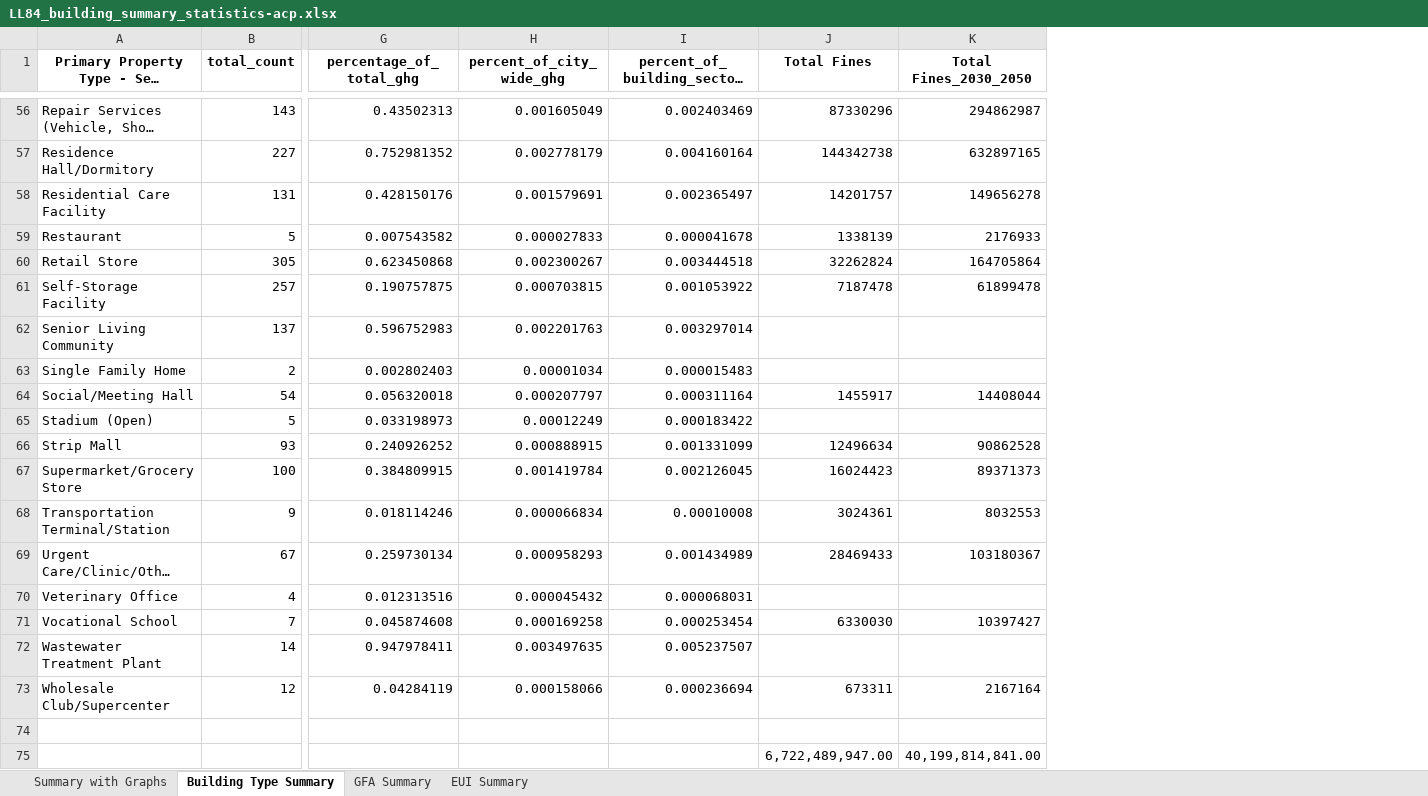
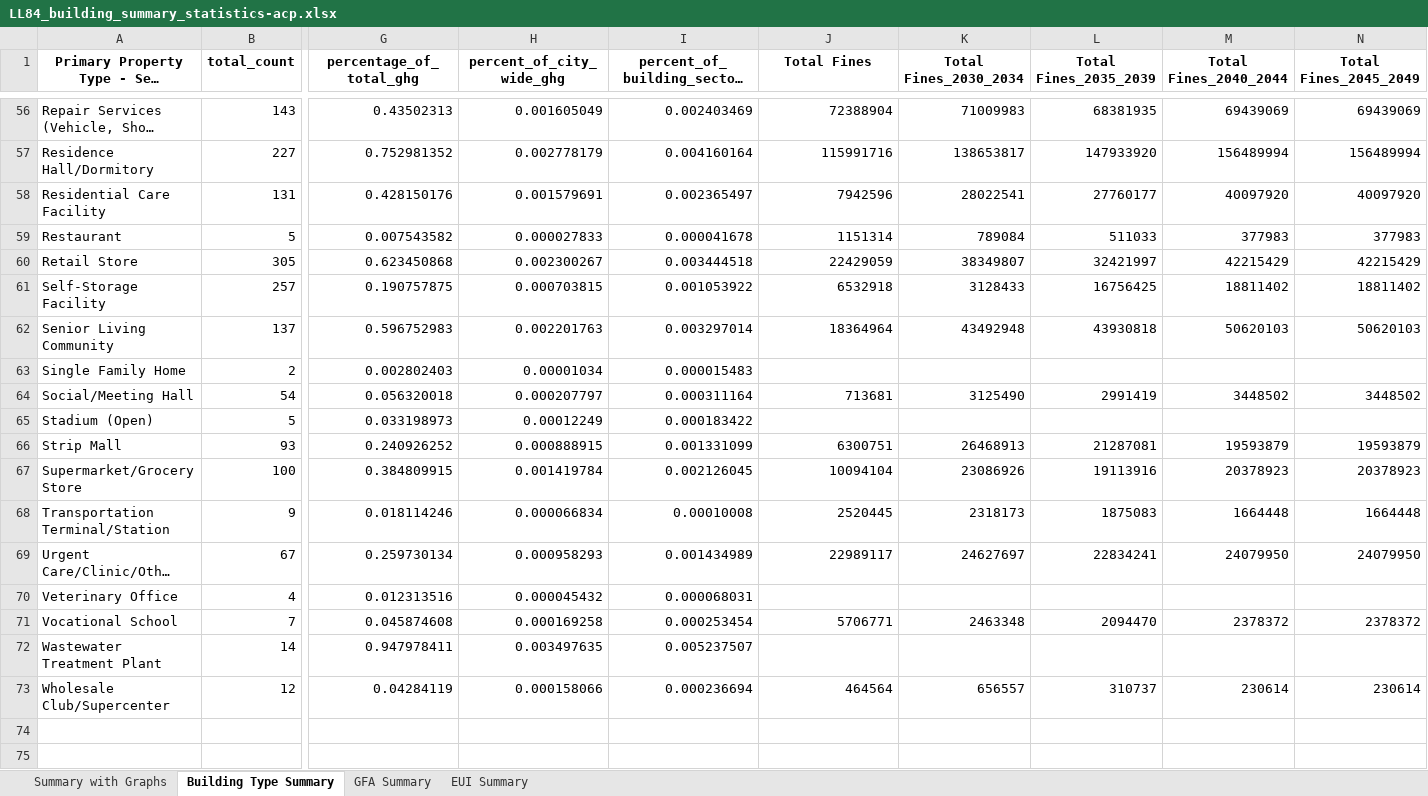
Before and after one commit to robert-f-donohue/doe-SBIR-research, an Excel workbook: data-files/LL_84_data_files/LL84_building_summary_statistics-acp.xlsx, sheet Building Type Summary, drawn as a sheet; only a part is shown, gaps mark what is left out; long unchanged cells end in …; values as stored, in another font and other column widths than the file's, no borders; removed rows and columns are numbered as before the commit, all else as after; rows hold the shown columns only; the diff covers the shown part only; the diff names each change by its address in the sheet, - before the commit and + after, or states it on an @@ line.

```diff
--- a/data-files/LL_84_data_files/LL84_building_summary_statistics-acp.xlsx (sheet Building Type Summary)
+++ b/data-files/LL_84_data_files/LL84_building_summary_statistics-acp.xlsx (sheet Building Type Summary)
-column K (Total Fines_2030_2050), rows 56-73: 294862987 | 632897165 | 149656278 | 2176933 | 164705864 | 61899478 |  |  | 14408044 |  | 90862528 | 89371373 | 8032553 | 103180367 |  | 10397427 |  | 2167164
+column K (Total Fines_2030_2034), rows 56-73: 71009983 | 138653817 | 28022541 | 789084 | 38349807 | 3128433 | 43492948 |  | 3125490 |  | 26468913 | 23086926 | 2318173 | 24627697 |  | 2463348 |  | 656557
+column L (Total Fines_2035_2039), rows 56-73: 68381935 | 147933920 | 27760177 | 511033 | 32421997 | 16756425 | 43930818 |  | 2991419 |  | 21287081 | 19113916 | 1875083 | 22834241 |  | 2094470 |  | 310737
+column M (Total Fines_2040_2044), rows 56-73: 69439069 | 156489994 | 40097920 | 377983 | 42215429 | 18811402 | 50620103 |  | 3448502 |  | 19593879 | 20378923 | 1664448 | 24079950 |  | 2378372 |  | 230614
+column N (Total Fines_2045_2049), rows 56-73: 69439069 | 156489994 | 40097920 | 377983 | 42215429 | 18811402 | 50620103 |  | 3448502 |  | 19593879 | 20378923 | 1664448 | 24079950 |  | 2378372 |  | 230614
-J56 (Total Fines): 87330296
+J56 (Total Fines): 72388904
-J57 (Total Fines): 144342738
+J57 (Total Fines): 115991716
-J58 (Total Fines): 14201757
+J58 (Total Fines): 7942596
-J59 (Total Fines): 1338139
+J59 (Total Fines): 1151314
-J60 (Total Fines): 32262824
+J60 (Total Fines): 22429059
-J61 (Total Fines): 7187478
+J61 (Total Fines): 6532918
-J62 (Total Fines): (empty)
+J62 (Total Fines): 18364964
-J64 (Total Fines): 1455917
+J64 (Total Fines): 713681
-J66 (Total Fines): 12496634
+J66 (Total Fines): 6300751
-J67 (Total Fines): 16024423
+J67 (Total Fines): 10094104
-J68 (Total Fines): 3024361
+J68 (Total Fines): 2520445
-J69 (Total Fines): 28469433
+J69 (Total Fines): 22989117
-J71 (Total Fines): 6330030
+J71 (Total Fines): 5706771
-J73 (Total Fines): 673311
+J73 (Total Fines): 464564
-row 74: (empty)
-row 75:  |  |  |  |  | 6,722,489,947.00 | 40,199,814,841.00
```
Also changed, not shown: 42 edited cells elsewhere in this sheet, charts or pictures, data-files/berdo_data_files/berdo_building_summary_statistics-acp.xlsx, 14 other files.
